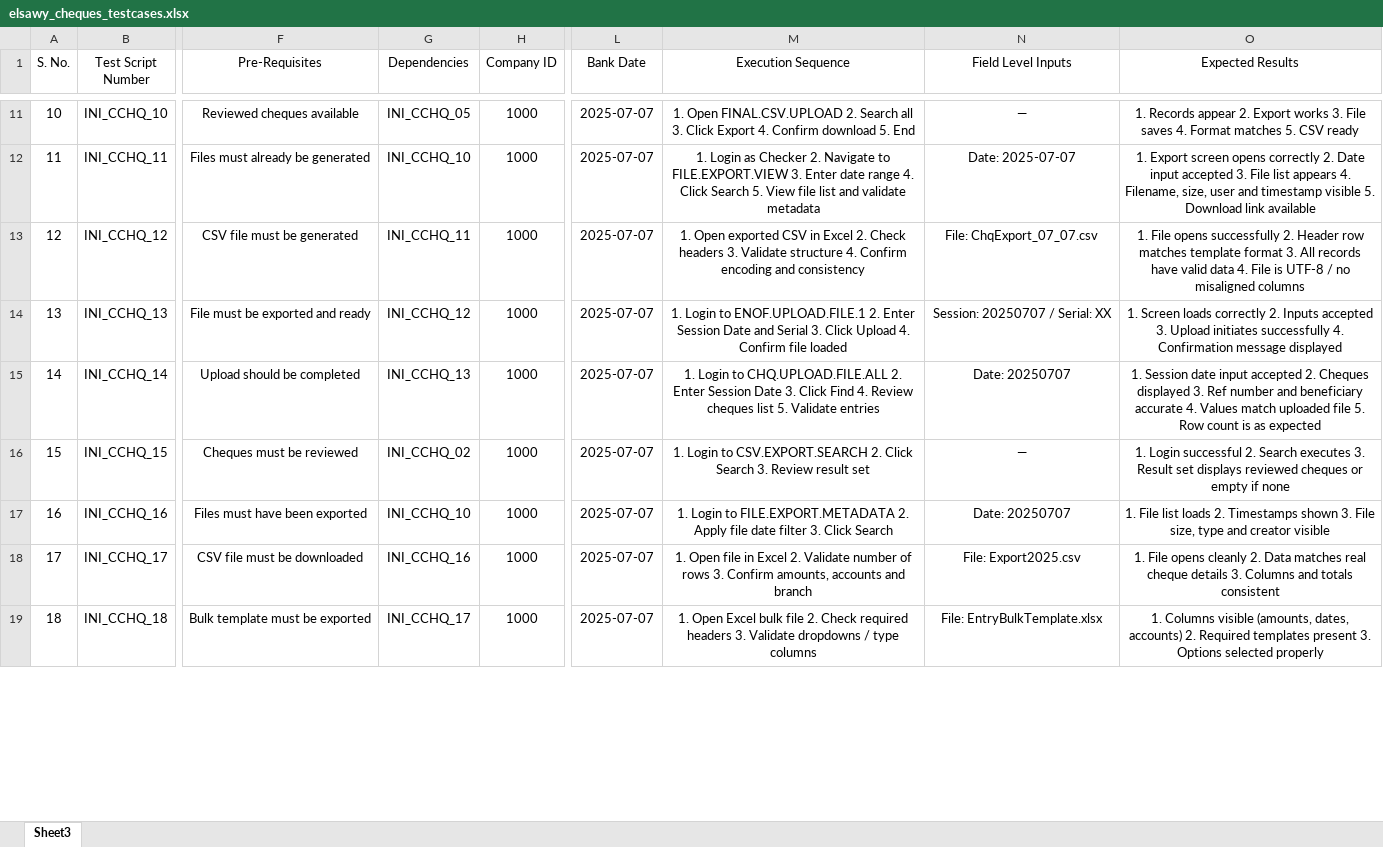
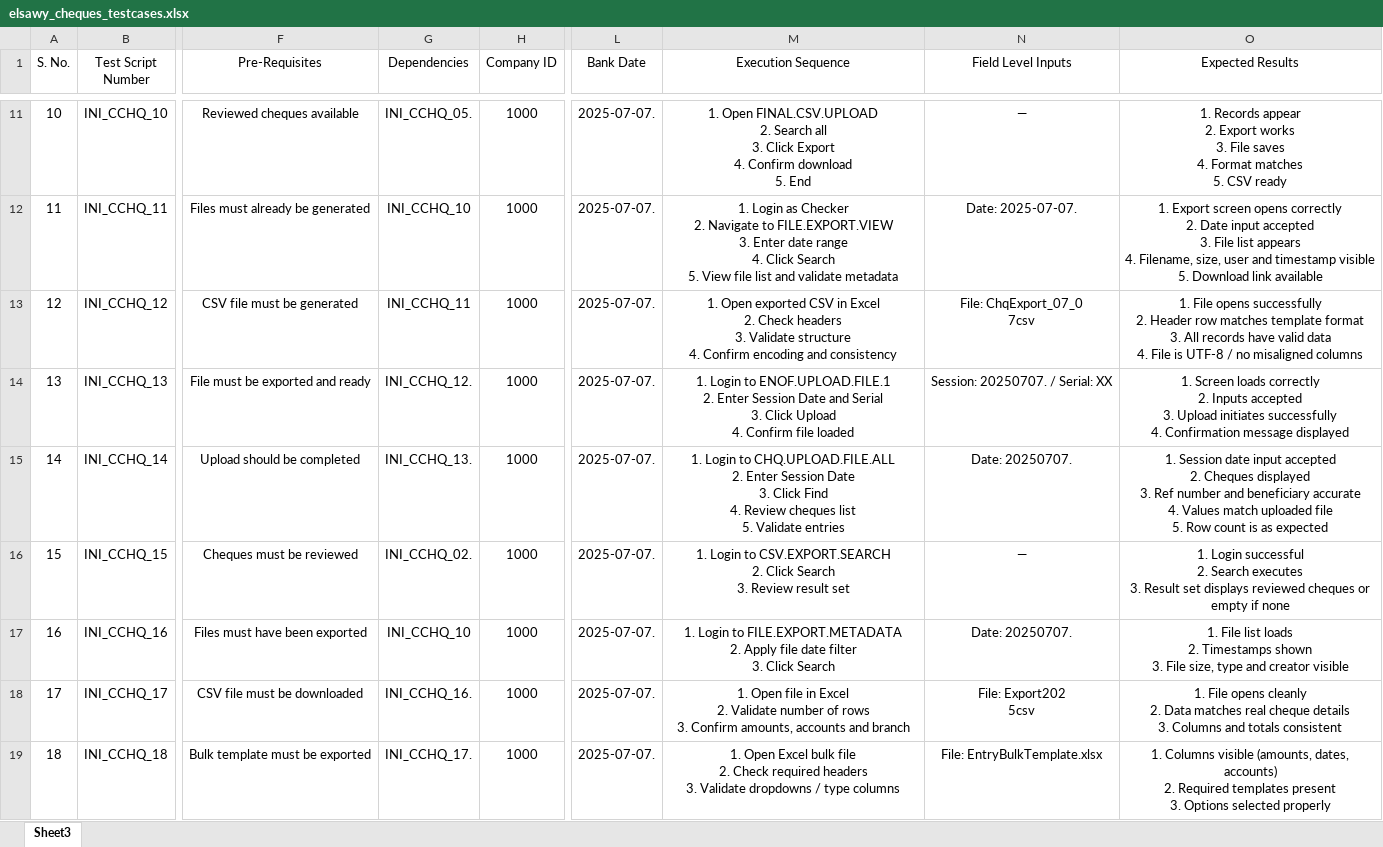
Before and after one commit to elsawyqestit/hdb_test_cases, an Excel workbook: elsawy_cheques_testcases.xlsx, sheet Sheet3, drawn as a sheet; only a part is shown, gaps mark what is left out; values as stored, in another font and other column widths than the file's, no borders; ↵ is a line break in a cell; the diff covers the shown part only; the diff names each change by its address in the sheet, - before the commit and + after, or states it on an @@ line.

```diff
--- a/elsawy_cheques_testcases.xlsx (sheet Sheet3)
+++ b/elsawy_cheques_testcases.xlsx (sheet Sheet3)
-G11 (Dependencies): INI_CCHQ_05
+G11 (Dependencies): INI_CCHQ_05.
-L11:L19 (Bank Date): 2025-07-07
+L11:L19 (Bank Date): 2025-07-07.
-M11 (Execution Sequence): …5. End
+M11 (Execution Sequence): …5. End
-O11 (Expected Results): …CSV ready
+O11 (Expected Results): …CSV ready
-M12 (Execution Sequence): …validate metadata
+M12 (Execution Sequence): …validate metadata
-N12 (Field Level Inputs): Date: 2025-07-07
+N12 (Field Level Inputs): Date: 2025-07-07.
-O12 (Expected Results): …link available
+O12 (Expected Results): …link available
-M13 (Execution Sequence): …and consistency
+M13 (Execution Sequence): …and consistency
-N13 (Field Level Inputs): File: ChqExport_07_07.csv
+N13 (Field Level Inputs): File: ChqExport_07_0 ↵ 7csv
-O13 (Expected Results): …misaligned columns
+O13 (Expected Results): …misaligned columns
-G14 (Dependencies): INI_CCHQ_12
+G14 (Dependencies): INI_CCHQ_12.
-M14 (Execution Sequence): …file loaded
+M14 (Execution Sequence): …file loaded
-N14 (Field Level Inputs): Session: 20250707 / Serial: XX
+N14 (Field Level Inputs): Session: 20250707. / Serial: XX
-O14 (Expected Results): …message displayed
+O14 (Expected Results): …message displayed
-G15 (Dependencies): INI_CCHQ_13
+G15 (Dependencies): INI_CCHQ_13.
-M15 (Execution Sequence): …Validate entries
+M15 (Execution Sequence): …Validate entries
-N15 (Field Level Inputs): Date: 20250707
+N15 (Field Level Inputs): Date: 20250707.
-O15 (Expected Results): …as expected
+O15 (Expected Results): …as expected
-G16 (Dependencies): INI_CCHQ_02
+G16 (Dependencies): INI_CCHQ_02.
-M16 (Execution Sequence): …result set
+M16 (Execution Sequence): …result set
-O16 (Expected Results): …if none
+O16 (Expected Results): …if none
-M17 (Execution Sequence): …Click Search
+M17 (Execution Sequence): …Click Search
-N17 (Field Level Inputs): Date: 20250707
+N17 (Field Level Inputs): Date: 20250707.
-O17 (Expected Results): …creator visible
+O17 (Expected Results): …creator visible
-G18 (Dependencies): INI_CCHQ_16
+G18 (Dependencies): INI_CCHQ_16.
-M18 (Execution Sequence): …and branch
+M18 (Execution Sequence): …and branch
-N18 (Field Level Inputs): File: Export2025.csv
+N18 (Field Level Inputs): File: Export202 ↵ 5csv
-O18 (Expected Results): …totals consistent
+O18 (Expected Results): …totals consistent
-G19 (Dependencies): INI_CCHQ_17
+G19 (Dependencies): INI_CCHQ_17.
-M19 (Execution Sequence): …type columns
+M19 (Execution Sequence): …type columns
-O19 (Expected Results): …selected properly
+O19 (Expected Results): …selected properly
```
Also changed, not shown: 401 edited cells and cell formats elsewhere in this sheet.
